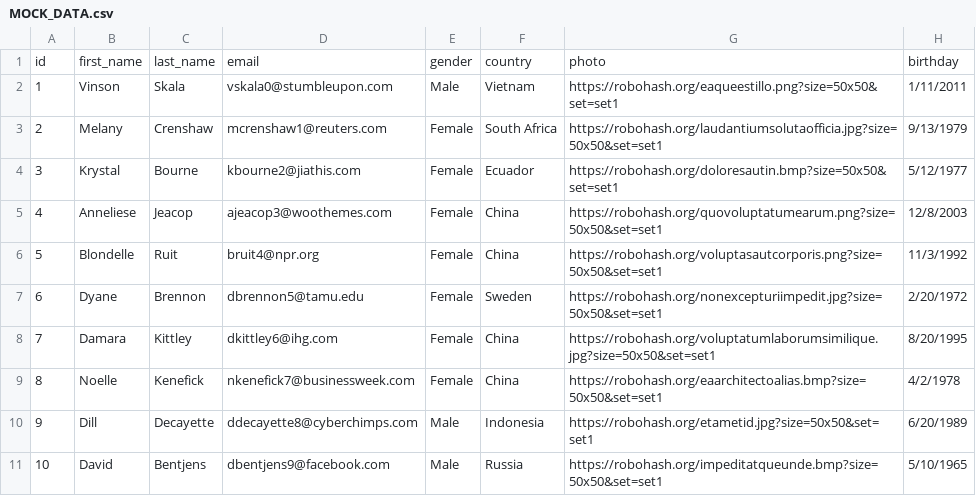
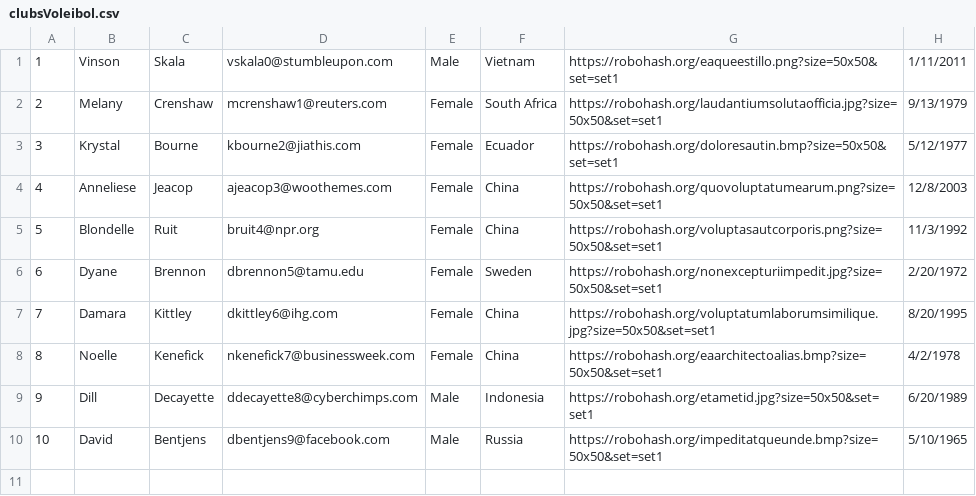
Before and after one commit to JuanJoseRestrepo/VoleibolCup, a CSV file: files/clubsVoleibol.csv (was MOCK_DATA.csv), drawn as a sheet; the diff names each change by its address in the sheet, - before the commit and + after, or states it on an @@ line.

```diff
--- a/MOCK_DATA.csv
+++ b/files/clubsVoleibol.csv
-row 1: id | first_name | last_name | email | gender | country | photo | birthday
```
Also changed, not shown: 1 other file.
